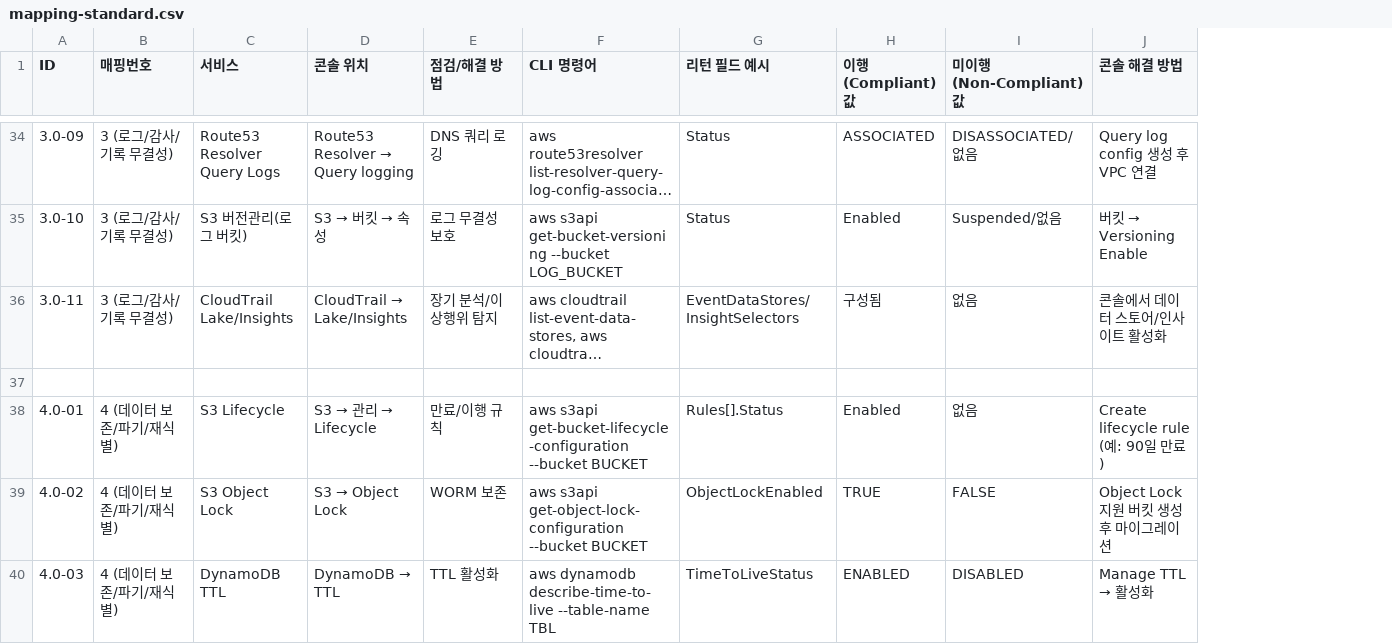
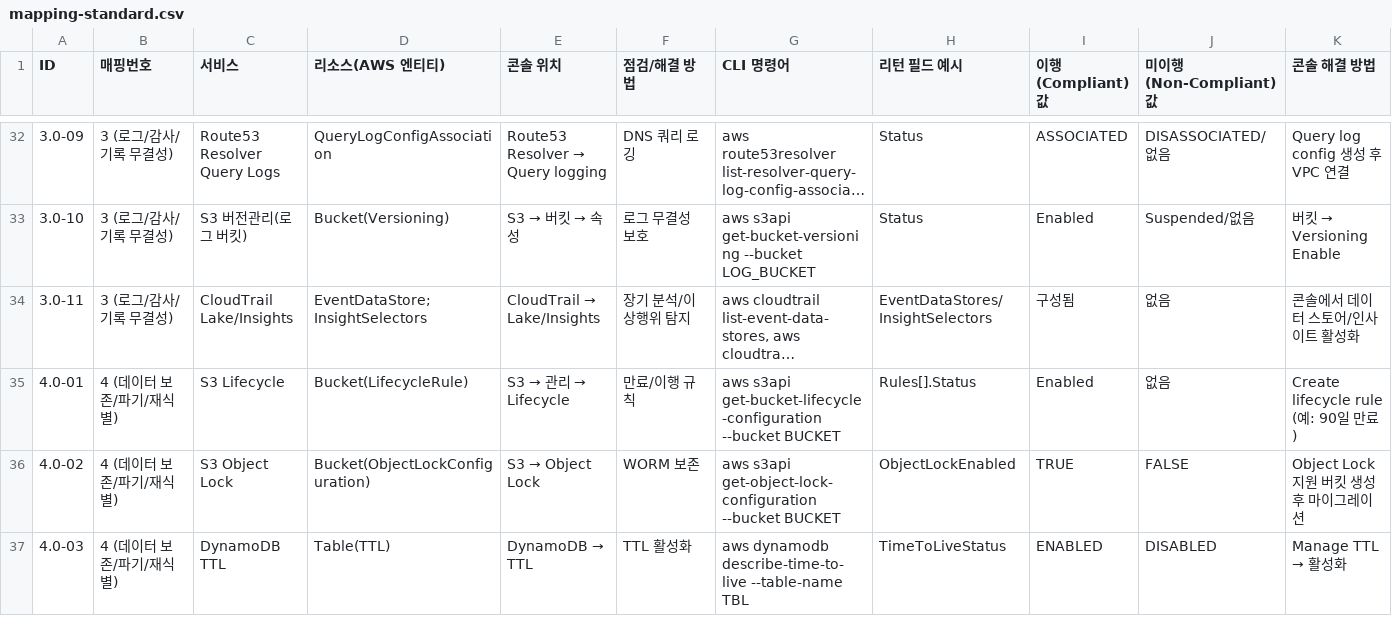
Before and after one commit to BOB-DSPM/DSPM_Compliance-show, a CSV file: mapping-standard.csv, drawn as a sheet; only a part is shown, gaps mark what is left out; long unchanged cells end in …; removed rows and columns are numbered as before the commit, all else as after; rows hold the shown columns only; the diff covers the shown part only; the diff names each change by its address in the sheet, - before the commit and + after, or states it on an @@ line.

```diff
--- a/mapping-standard.csv
+++ b/mapping-standard.csv
+column D (리소스(AWS 엔티티)), rows 32-37: QueryLogConfigAssociation | Bucket(Versioning) | EventDataStore; InsightSelectors | Bucket(LifecycleRule) | Bucket(ObjectLockConfiguration) | Table(TTL)
-row 37: (empty)
```
Also changed, not shown: 14 removed rows and 3 edited cells elsewhere in this file, 4 other files.
